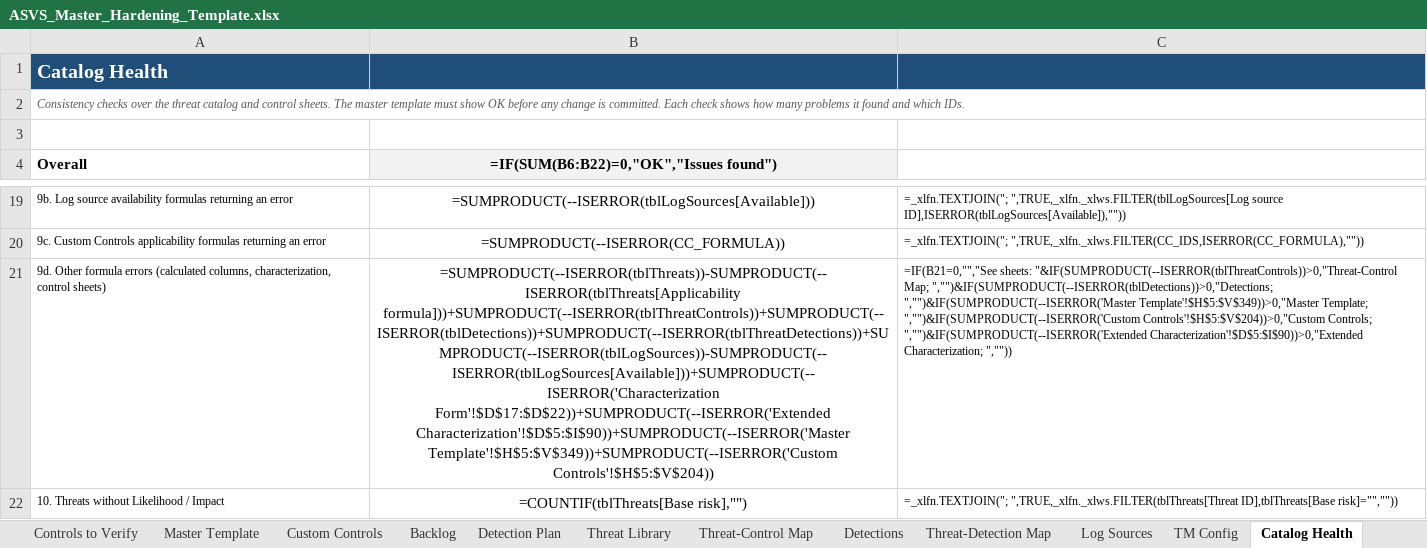
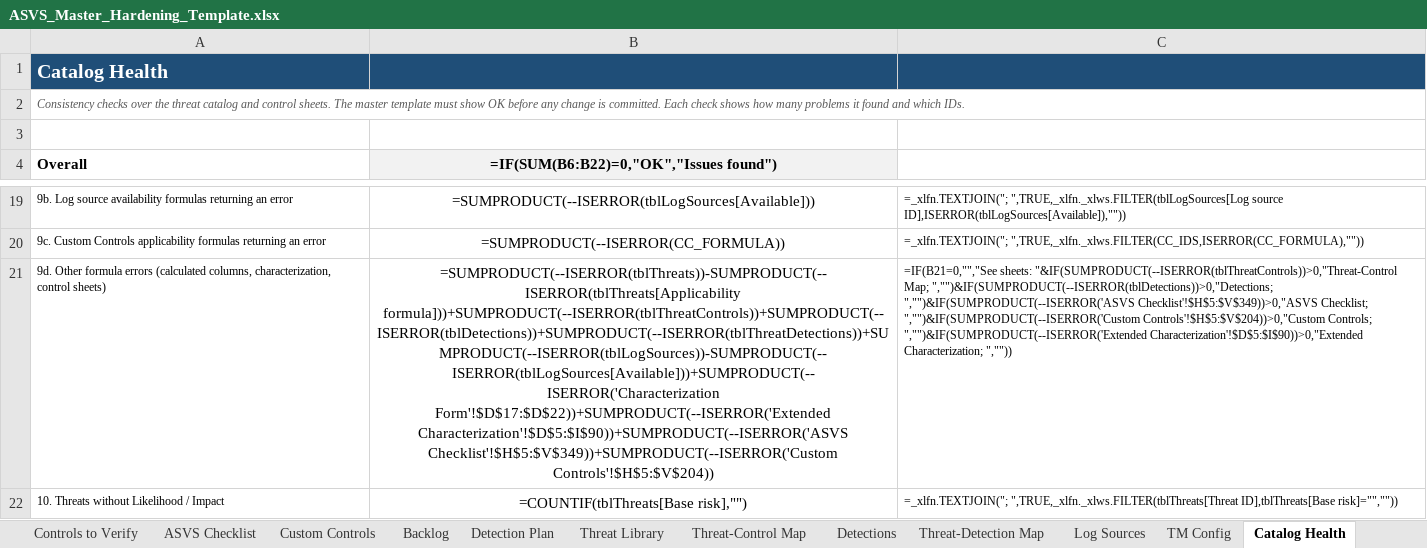
Before and after one commit to Zzanoni/app-hardening-baseline, an Excel workbook: templates/ASVS_Master_Hardening_Template.xlsx, sheet Catalog Health, drawn as a sheet; only a part is shown, gaps mark what is left out; values as stored, in another font and other column widths than the file's, no borders; formulas without a stored value are shown as written; conditional formats not drawn; the diff names each change by its address in the sheet, - before the commit and + after, or states it on an @@ line.

```diff
--- a/templates/ASVS_Master_Hardening_Template.xlsx (sheet Catalog Health)
+++ b/templates/ASVS_Master_Hardening_Template.xlsx (sheet Catalog Health)
-sheet tab: Master Template
+sheet tab: ASVS Checklist
-B21: …formula]))+SUMPRODUCT(--ISERROR(tblThreatControls))+SUMPRODUCT(--ISERROR(tblDetections))+SUMPRODUCT(--ISERROR(tblThreatDetections))+SUMPRODUCT(--ISERROR(tblLogSources))-SUMPRODUCT(--ISERROR(tblLogSources[Available]))+SUMPRODUCT(--ISERROR('Characterization Form'!$D$17:$D$22))+SUMPRODUCT(--ISERROR('Extended Characterization'!$D$5:$I$90))+SUMPRODUCT(--ISERROR('Master Template'!$H$5:$V$349))+SUMPRODUCT(--ISERROR('Custom Controls'!$H$5:$V$204))
+B21: …formula]))+SUMPRODUCT(--ISERROR(tblThreatControls))+SUMPRODUCT(--ISERROR(tblDetections))+SUMPRODUCT(--ISERROR(tblThreatDetections))+SUMPRODUCT(--ISERROR(tblLogSources))-SUMPRODUCT(--ISERROR(tblLogSources[Available]))+SUMPRODUCT(--ISERROR('Characterization Form'!$D$17:$D$22))+SUMPRODUCT(--ISERROR('Extended Characterization'!$D$5:$I$90))+SUMPRODUCT(--ISERROR('ASVS Checklist'!$H$5:$V$349))+SUMPRODUCT(--ISERROR('Custom Controls'!$H$5:$V$204))
-C21: …Map; ","")&IF(SUMPRODUCT(--ISERROR(tblDetections))>0,"Detections; ","")&IF(SUMPRODUCT(--ISERROR('Master Template'!$H$5:$V$349))>0,"Master Template; ","")&IF(SUMPRODUCT(--ISERROR('Custom Controls'!$H$5:$V$204))>0,"Custom…
+C21: …Map; ","")&IF(SUMPRODUCT(--ISERROR(tblDetections))>0,"Detections; ","")&IF(SUMPRODUCT(--ISERROR('ASVS Checklist'!$H$5:$V$349))>0,"ASVS Checklist; ","")&IF(SUMPRODUCT(--ISERROR('Custom Controls'!$H$5:$V$204))>0,"Custom…
```
Also changed, not shown: sheet Instructions, sheet Controls to Verify, sheet Characterization Form, sheet Threat-Control Map, sheet Custom Controls, sheet ASVS Checklist, examples/Example_COTS_Hosted_App.xlsx, 6 other files.
